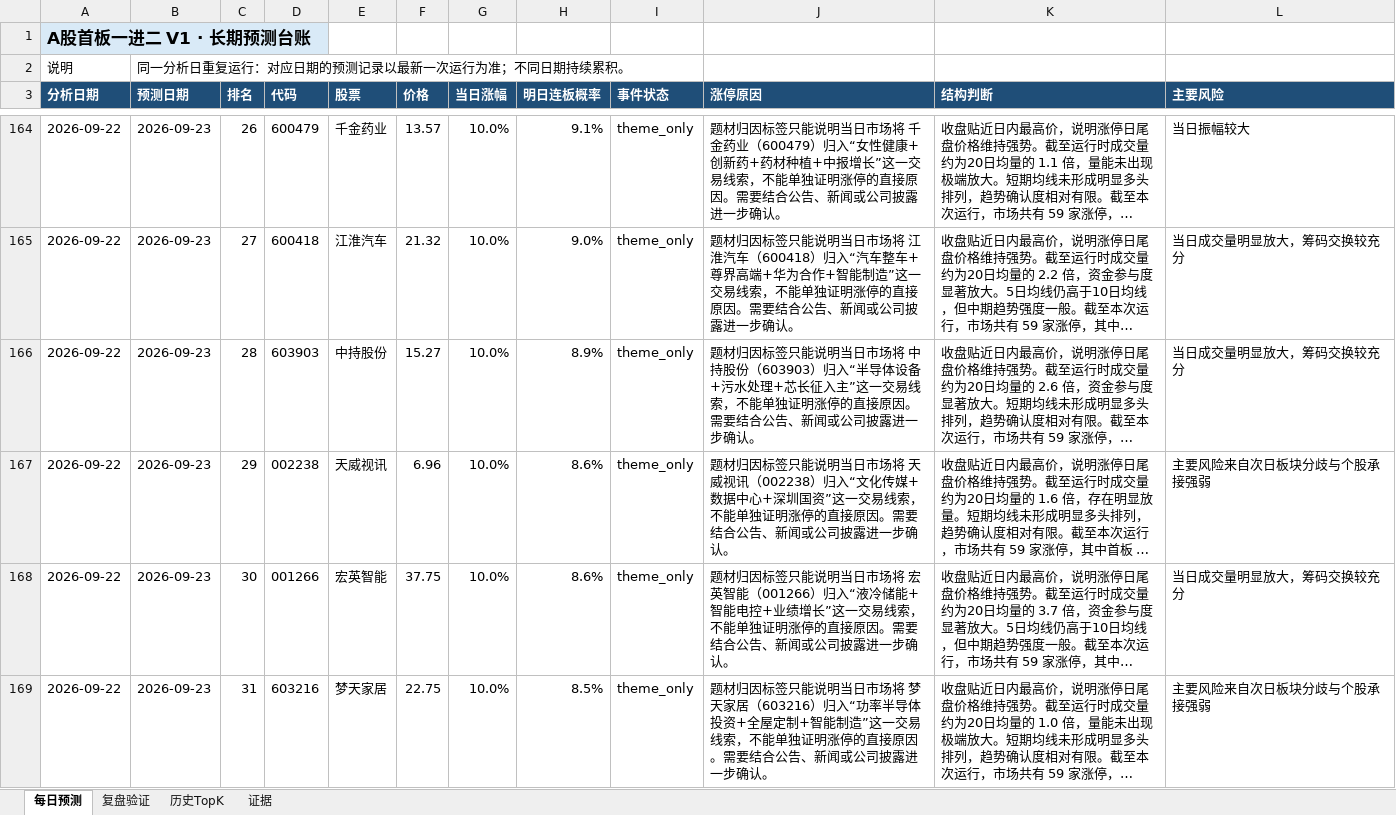
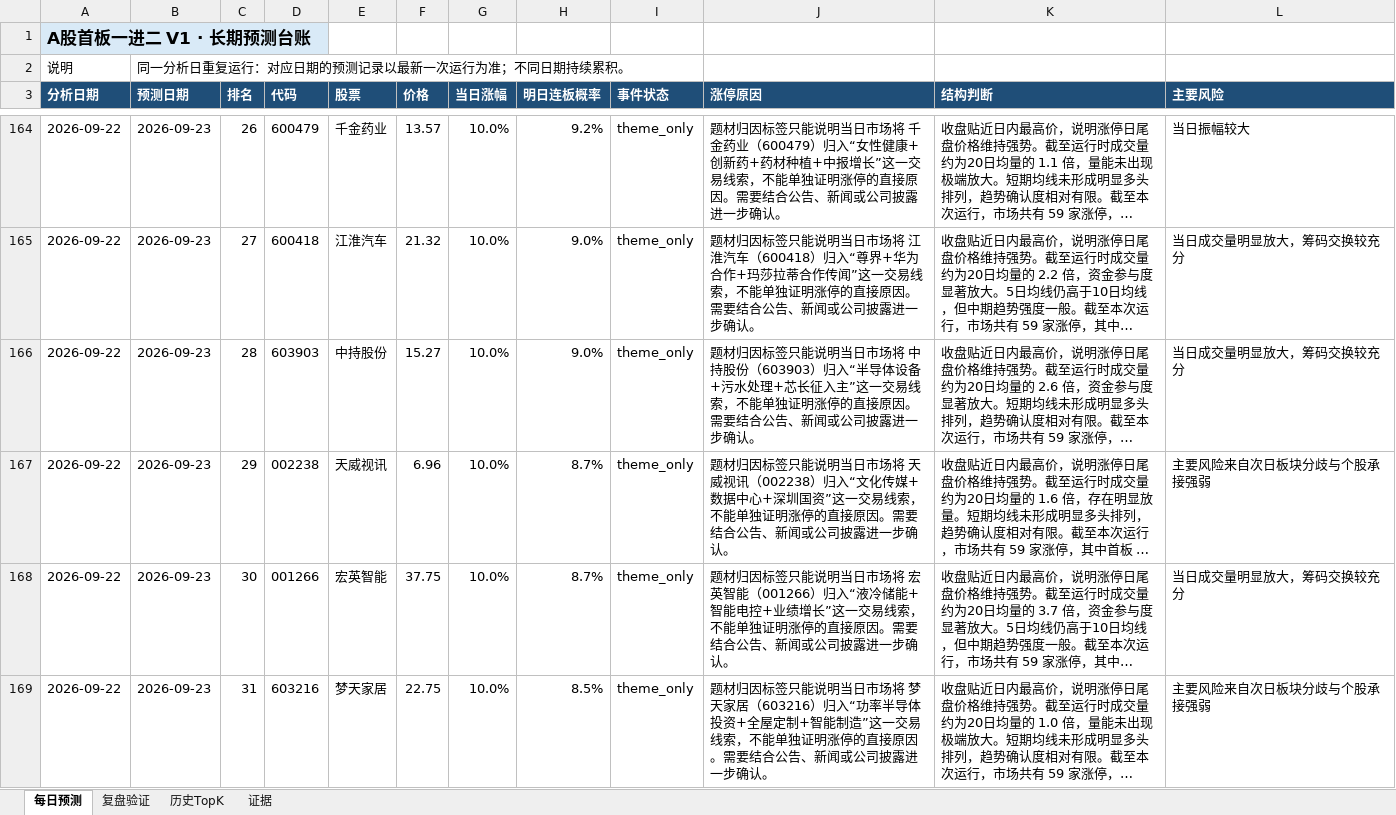
Before and after one commit to ethanjiang1008-lgtm/a-share-one-to-two-picker, an Excel workbook: docs/downloads/latest.xlsx, sheet 每日预测, drawn as a sheet; only a part is shown, gaps mark what is left out; long unchanged cells end in …; values as stored, in another font and other column widths than the file's, no borders; the diff covers the shown part only; the diff names each change by its address in the sheet, - before the commit and + after, or states it on an @@ line.

```diff
--- a/docs/downloads/latest.xlsx (sheet 每日预测)
+++ b/docs/downloads/latest.xlsx (sheet 每日预测)
-H164 (明日连板概率): 9.1%
+H164 (明日连板概率): 9.2%
-J165 (涨停原因): …）归入“汽车整车+尊界高端+华为合作+智能制造”这一交…
+J165 (涨停原因): …）归入“尊界+华为合作+玛莎拉蒂合作传闻”这一交…
-H166 (明日连板概率): 8.9%
+H166 (明日连板概率): 9.0%
-H167:H168 (明日连板概率): 8.6%
+H167:H168 (明日连板概率): 8.7%
```
Also changed, not shown: 19 edited cells elsewhere in this sheet, reports/excel/a_share_one_to_two_review.xlsx, 4 other files.
